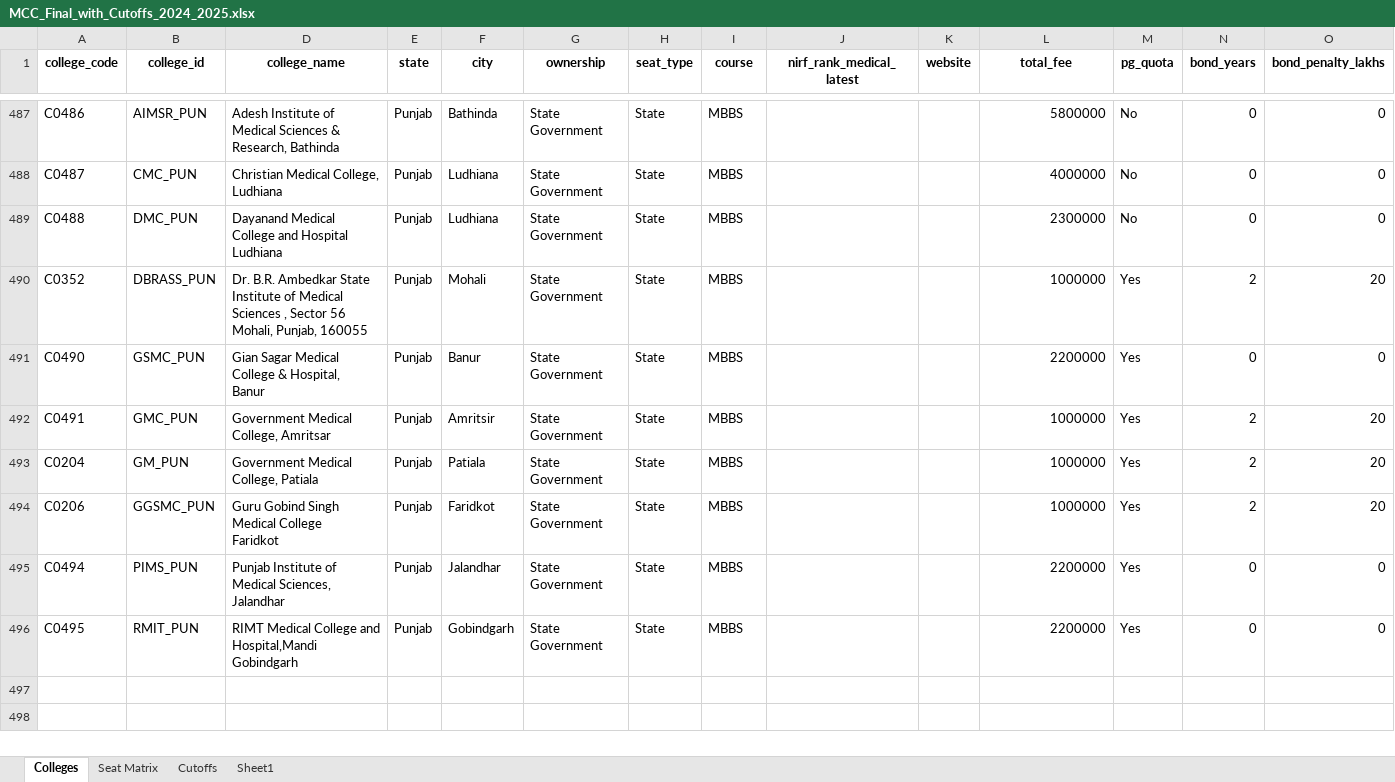
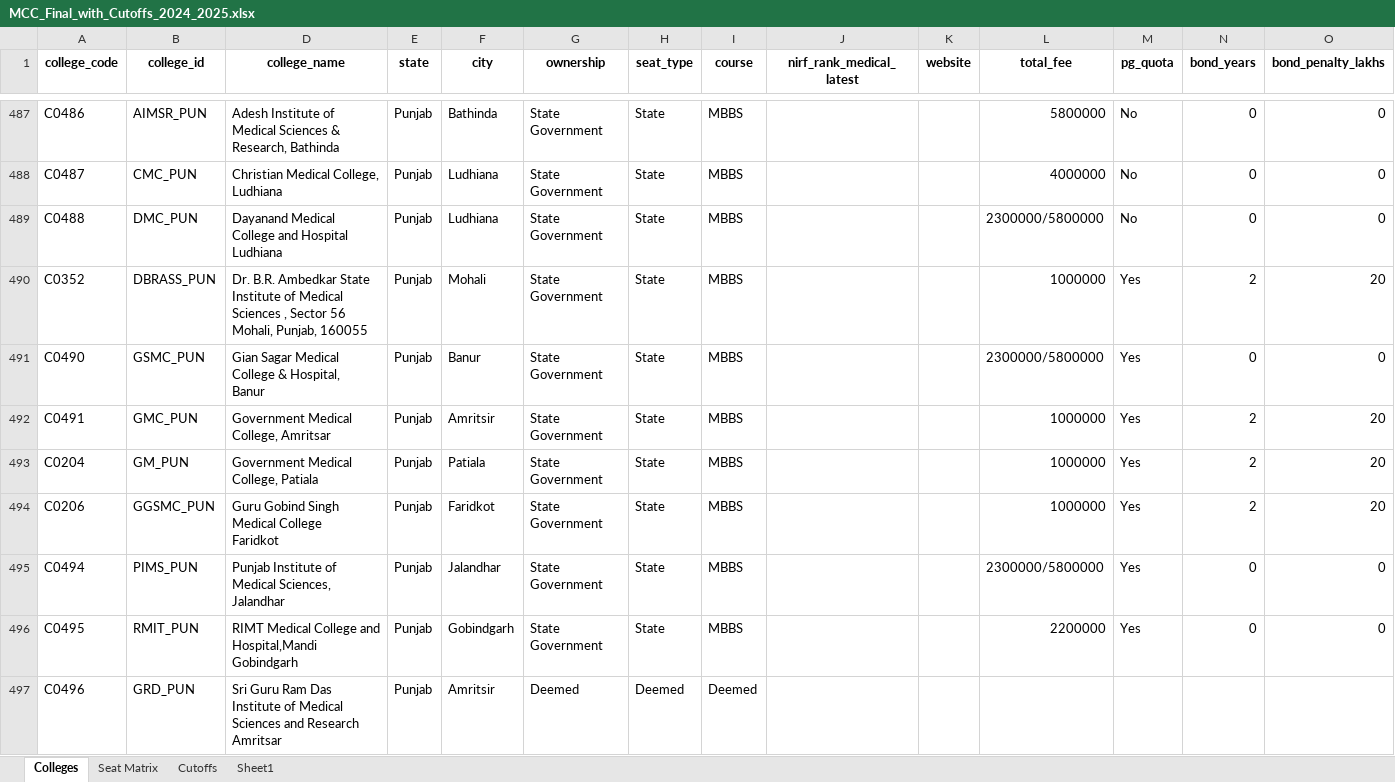
Before and after one commit to nitparmeet/aceit-bot-webhook, an Excel workbook: MCC_Final_with_Cutoffs_2024_2025.xlsx, sheet Colleges, drawn as a sheet; only a part is shown, gaps mark what is left out; values as stored, in another font and other column widths than the file's, no borders; rows hold the shown columns only; ↵ is a line break in a cell; the diff names each change by its address in the sheet, - before the commit and + after, or states it on an @@ line.

```diff
--- a/MCC_Final_with_Cutoffs_2024_2025.xlsx (sheet Colleges)
+++ b/MCC_Final_with_Cutoffs_2024_2025.xlsx (sheet Colleges)
-L489 (total_fee): 2300000
+L489 (total_fee): 2300000/5800000
-L491 (total_fee): 2200000
+L491 (total_fee): 2300000/5800000
-L495 (total_fee): 2200000
+L495 (total_fee): 2300000/5800000
+row 497: C0496 | GRD_PUN | Sri Guru Ram Das Institute of Medical ↵ Sciences and Research Amritsar | Punjab | Amritsir | Deemed | Deemed | Deemed
```
Also changed, not shown: sheet Cutoffs.
